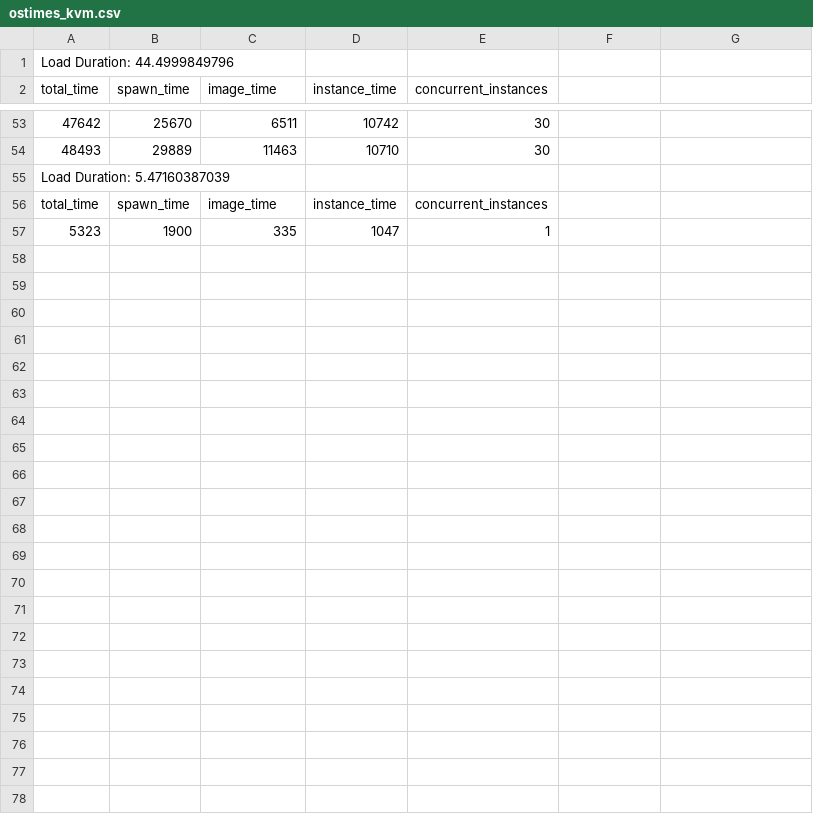
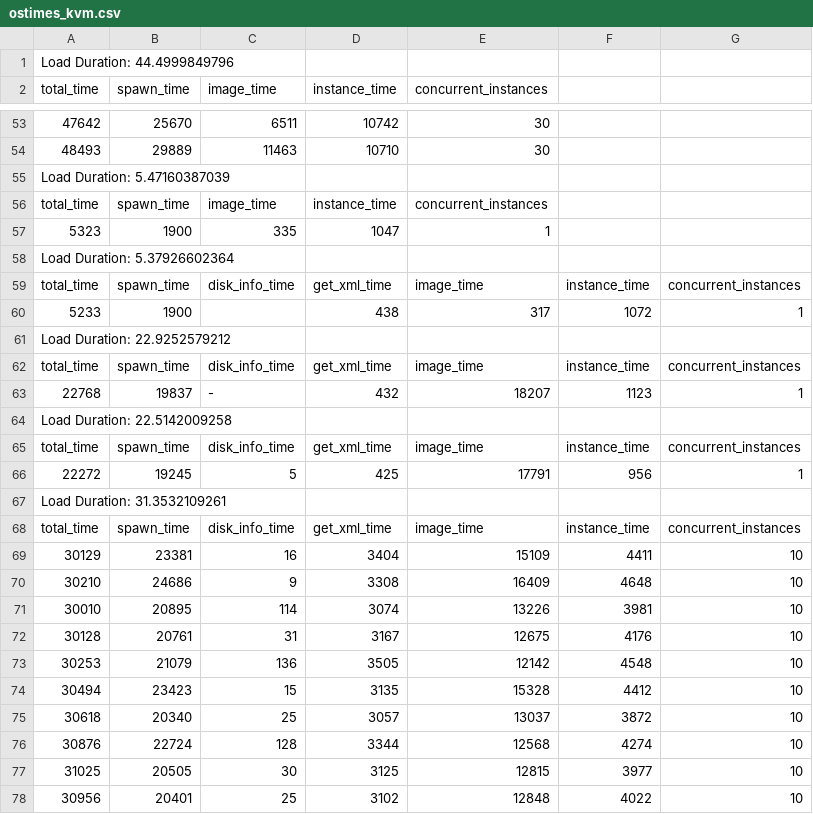
Before and after one commit to bgxavier/openstack_benchmarks, a CSV file: ostimes_kvm.csv, drawn as a sheet; only a part is shown, gaps mark what is left out.

```diff
--- a/ostimes_kvm.csv
+++ b/ostimes_kvm.csv
@@ -57 +57,22 @@ total_time;spawn_time;image_time;instance_time;concurrent_instances
 5323;1900;335;1047;1
+Load Duration: 5.37926602364
+total_time;spawn_time;disk_info_time;get_xml_time;image_time;instance_time;concurrent_instances
+5233;1900;;438;317;1072;1
+Load Duration: 22.9252579212
+total_time;spawn_time;disk_info_time;get_xml_time;image_time;instance_time;concurrent_instances
+22768;19837;-;432;18207;1123;1
+Load Duration: 22.5142009258
+total_time;spawn_time;disk_info_time;get_xml_time;image_time;instance_time;concurrent_instances
+22272;19245;5;425;17791;956;1
+Load Duration: 31.3532109261
+total_time;spawn_time;disk_info_time;get_xml_time;image_time;instance_time;concurrent_instances
+30129;23381;16;3404;15109;4411;10
+30210;24686;9;3308;16409;4648;10
+30010;20895;114;3074;13226;3981;10
+30128;20761;31;3167;12675;4176;10
+30253;21079;136;3505;12142;4548;10
+30494;23423;15;3135;15328;4412;10
+30618;20340;25;3057;13037;3872;10
+30876;22724;128;3344;12568;4274;10
+31025;20505;30;3125;12815;3977;10
+30956;20401;25;3102;12848;4022;10
```
Also changed, not shown: 4 other files.
